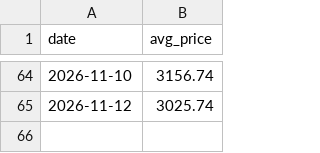
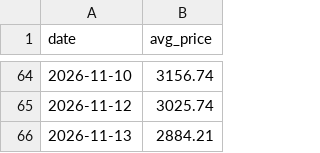
Before and after one commit to sriram1334-maker/cardamom-price-bot, a CSV file: price_history.csv, drawn as a sheet; only a part is shown, gaps mark what is left out.

```diff
--- a/price_history.csv
+++ b/price_history.csv
@@ -65 +65,2 @@ date,avg_price
 2026-11-12,3025.74
+2026-11-13,2884.21
```
